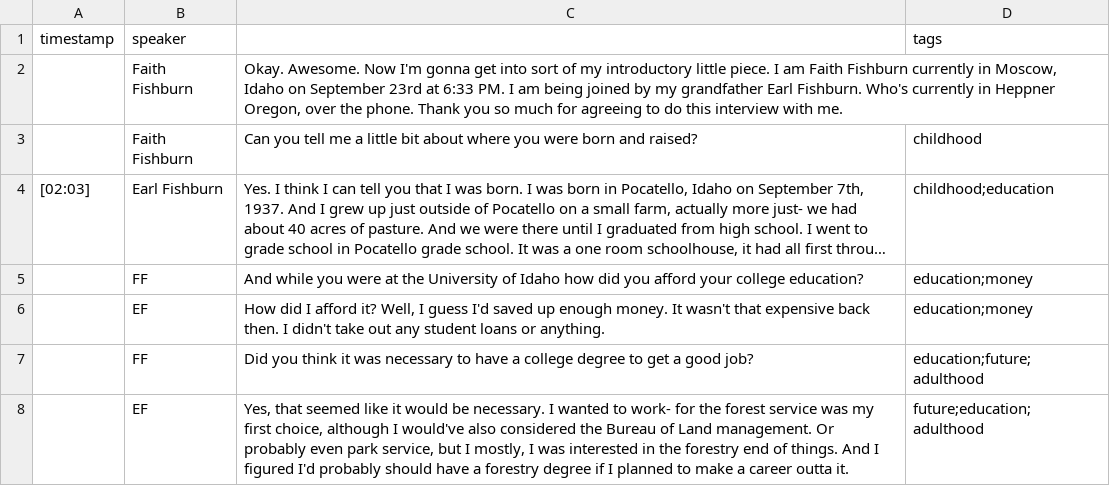
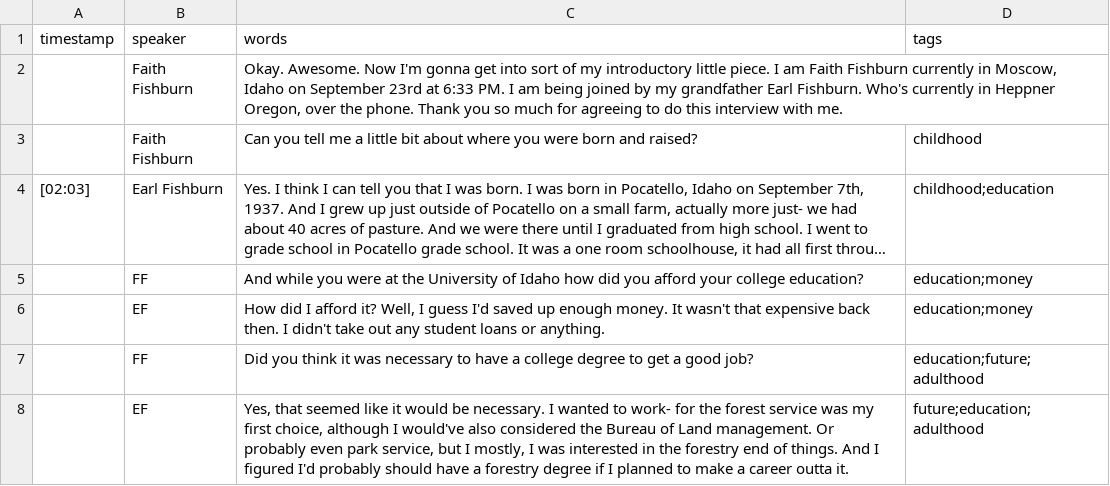
Before and after one commit to learn-static/hist-325, a CSV file: _data/transcripts/earl_fishburn.csv, drawn as a sheet; only a part is shown; long unchanged cells end in ….

Commit message:
fixed field name

```diff
--- a/_data/transcripts/earl_fishburn.csv
+++ b/_data/transcripts/earl_fishburn.csv
@@ -1,2 +1,2 @@
-timestamp,speaker,,tags
+timestamp,speaker,words,tags
 ,Faith Fishburn,"Okay. Awesome. Now I'm gonna get into sort of my introductory little piece. I am Faith Fishburn currently in Moscow, Idaho  on September 23rd at 6:33 PM. I am being joined by my grandfather Earl Fishburn. Who's currently in Heppner Oregon, over the phone. Thank you so much for agreeing to do this interview with me.",
```
